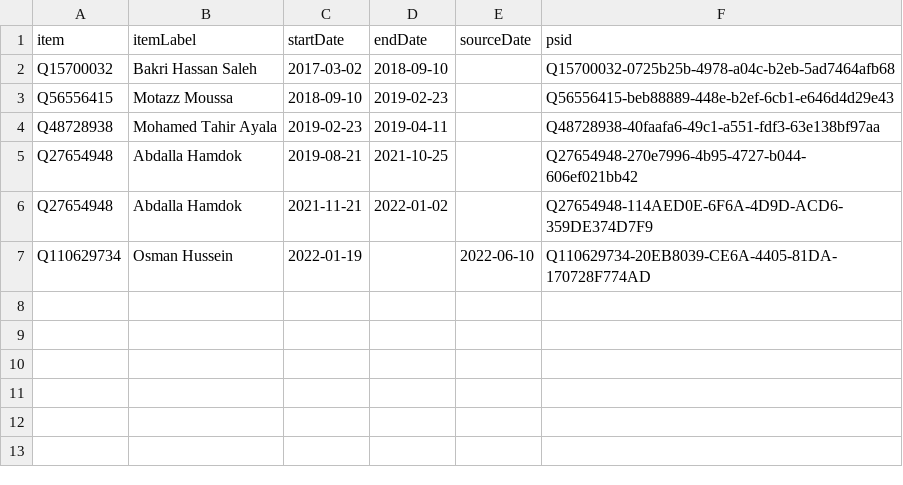
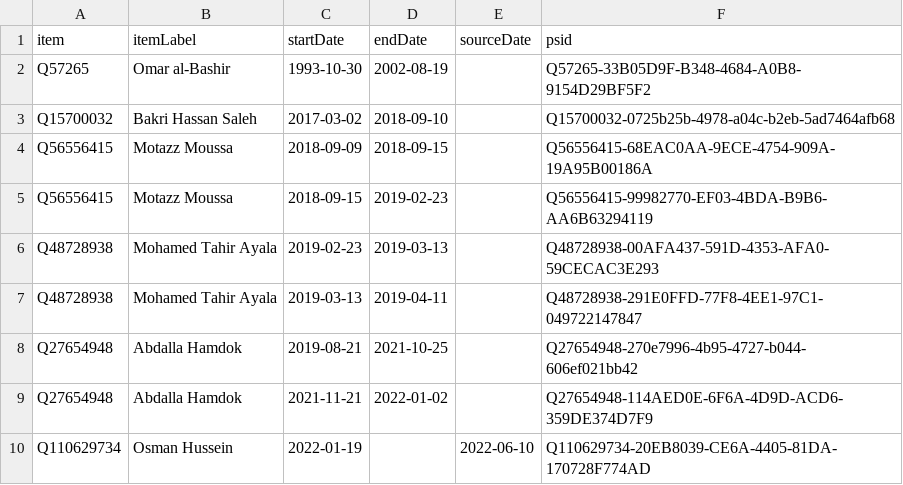
Before and after one commit to every-politician-scrapers/sudan, a CSV file: sources/prime-minister/wikidata.csv, drawn as a sheet.

Commit message:
Compare external sources to Wikidata

```diff
--- a/sources/prime-minister/wikidata.csv
+++ b/sources/prime-minister/wikidata.csv
@@ -1,5 +1,8 @@
 item,itemLabel,startDate,endDate,sourceDate,psid
+Q57265,Omar al-Bashir,1993-10-30,2002-08-19,,Q57265-33B05D9F-B348-4684-A0B8-9154D29BF5F2
 Q15700032,Bakri Hassan Saleh,2017-03-02,2018-09-10,,Q15700032-0725b25b-4978-a04c-b2eb-5ad7464afb68
-Q56556415,Motazz Moussa,2018-09-10,2019-02-23,,Q56556415-beb88889-448e-b2ef-6cb1-e646d4d29e43
-Q48728938,Mohamed Tahir Ayala,2019-02-23,2019-04-11,,Q48728938-40faafa6-49c1-a551-fdf3-63e138bf97aa
+Q56556415,Motazz Moussa,2018-09-09,2018-09-15,,Q56556415-68EAC0AA-9ECE-4754-909A-19A95B00186A
+Q56556415,Motazz Moussa,2018-09-15,2019-02-23,,Q56556415-99982770-EF03-4BDA-B9B6-AA6B63294119
+Q48728938,Mohamed Tahir Ayala,2019-02-23,2019-03-13,,Q48728938-00AFA437-591D-4353-AFA0-59CECAC3E293
+Q48728938,Mohamed Tahir Ayala,2019-03-13,2019-04-11,,Q48728938-291E0FFD-77F8-4EE1-97C1-049722147847
 Q27654948,Abdalla Hamdok,2019-08-21,2021-10-25,,Q27654948-270e7996-4b95-4727-b044-606ef021bb42
```
Also changed, not shown: sources/cpssa/diff.csv, sources/cpssa/wikidata.csv, 5 other files.
